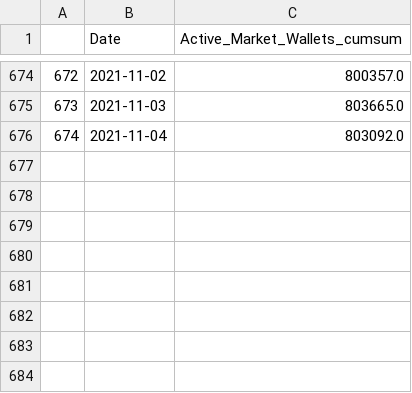
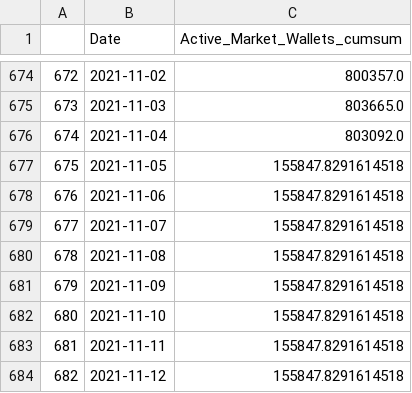
Before and after one commit to brendanhutchinson/NFT-data-analysis-, a CSV file: Active_Market.csv, drawn as a sheet; only a part is shown, gaps mark what is left out.

```diff
--- a/Active_Market.csv
+++ b/Active_Market.csv
@@ -676 +676,9 @@
 674,2021-11-04,803092.0
+675,2021-11-05,155847.8291614518
+676,2021-11-06,155847.8291614518
+677,2021-11-07,155847.8291614518
+678,2021-11-08,155847.8291614518
+679,2021-11-09,155847.8291614518
+680,2021-11-10,155847.8291614518
+681,2021-11-11,155847.8291614518
+682,2021-11-12,155847.8291614518
```
Also changed, not shown: max_sales.csv, nft_max_profit_bar.csv, 7 other files.
